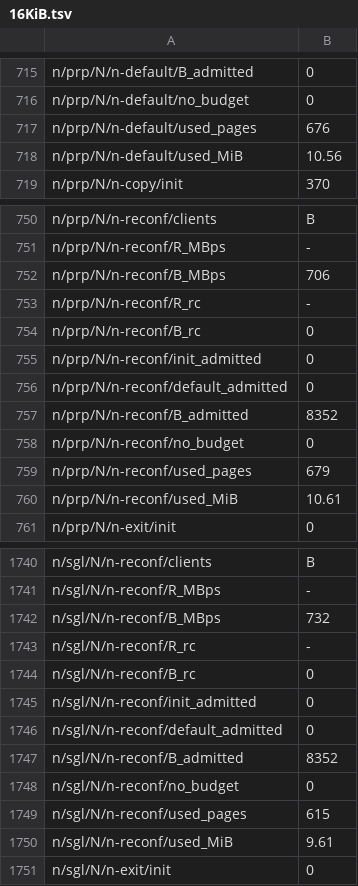
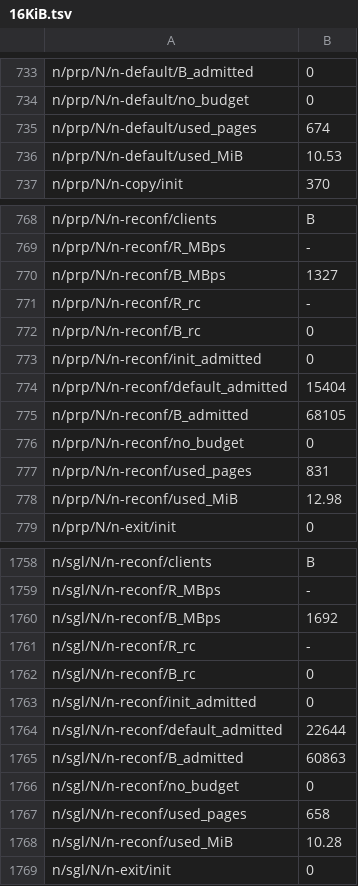
Before and after one commit to kernelorg-mirror/linux_kernel_git_snitzer_linux, a TSV file: NFSD_TCP_WRITE_ZEROCOPY/transplant/results/16KiB.tsv, drawn as a sheet; only a part is shown, gaps mark what is left out; the diff covers the shown part only.

```diff
--- a/NFSD_TCP_WRITE_ZEROCOPY/transplant/results/16KiB.tsv
+++ b/NFSD_TCP_WRITE_ZEROCOPY/transplant/results/16KiB.tsv
@@ -716,4 +734,4 @@ n/prp/N/n-default/B_admitted	0
 n/prp/N/n-default/no_budget	0
-n/prp/N/n-default/used_pages	676
-n/prp/N/n-default/used_MiB	10.56
+n/prp/N/n-default/used_pages	674
+n/prp/N/n-default/used_MiB	10.53
 n/prp/N/n-copy/init	370
@@ -751,3 +769,3 @@ n/prp/N/n-reconf/clients	B
 n/prp/N/n-reconf/R_MBps	-
-n/prp/N/n-reconf/B_MBps	706
+n/prp/N/n-reconf/B_MBps	1327
 n/prp/N/n-reconf/R_rc	-
@@ -755,7 +773,7 @@ n/prp/N/n-reconf/B_rc	0
 n/prp/N/n-reconf/init_admitted	0
-n/prp/N/n-reconf/default_admitted	0
-n/prp/N/n-reconf/B_admitted	8352
+n/prp/N/n-reconf/default_admitted	15404
+n/prp/N/n-reconf/B_admitted	68105
 n/prp/N/n-reconf/no_budget	0
-n/prp/N/n-reconf/used_pages	679
-n/prp/N/n-reconf/used_MiB	10.61
+n/prp/N/n-reconf/used_pages	831
+n/prp/N/n-reconf/used_MiB	12.98
 n/prp/N/n-exit/init	0
@@ -1741,3 +1759,3 @@ n/sgl/N/n-reconf/clients	B
 n/sgl/N/n-reconf/R_MBps	-
-n/sgl/N/n-reconf/B_MBps	732
+n/sgl/N/n-reconf/B_MBps	1692
 n/sgl/N/n-reconf/R_rc	-
@@ -1745,7 +1763,7 @@ n/sgl/N/n-reconf/B_rc	0
 n/sgl/N/n-reconf/init_admitted	0
-n/sgl/N/n-reconf/default_admitted	0
-n/sgl/N/n-reconf/B_admitted	8352
+n/sgl/N/n-reconf/default_admitted	22644
+n/sgl/N/n-reconf/B_admitted	60863
 n/sgl/N/n-reconf/no_budget	0
-n/sgl/N/n-reconf/used_pages	615
-n/sgl/N/n-reconf/used_MiB	9.61
+n/sgl/N/n-reconf/used_pages	658
+n/sgl/N/n-reconf/used_MiB	10.28
 n/sgl/N/n-exit/init	0
```
Also changed, not shown: 18 added rows and 33 edited cells elsewhere in this file, 2 other files.
